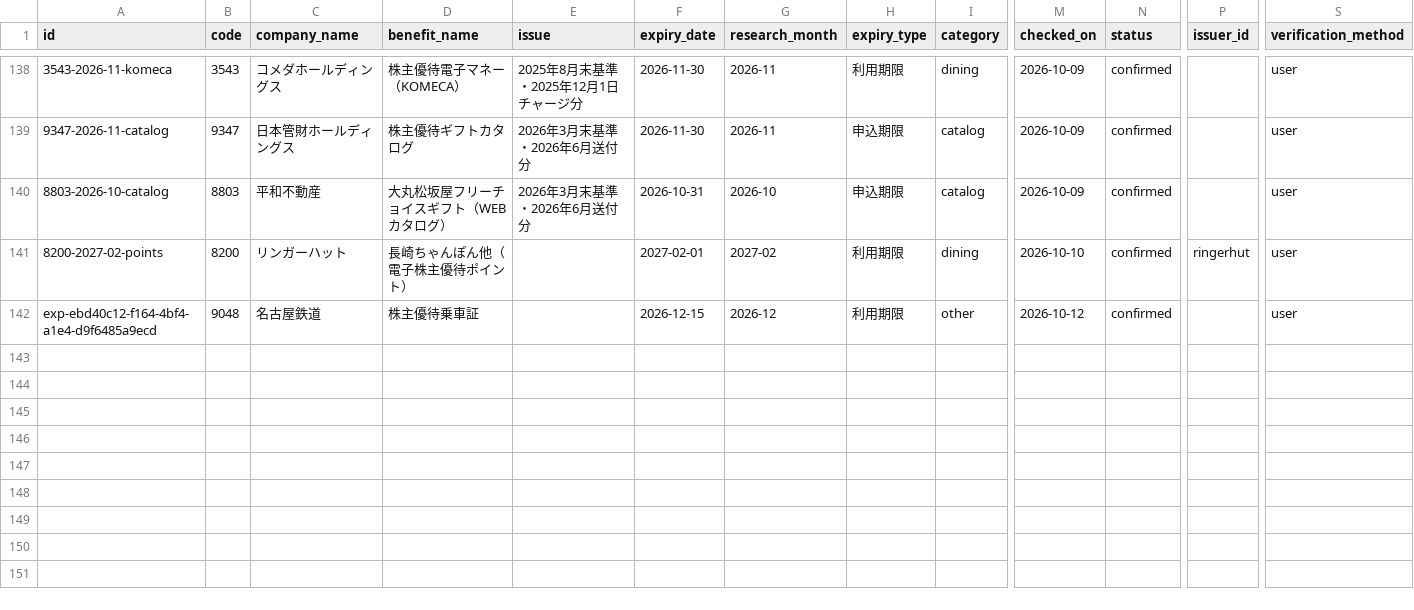
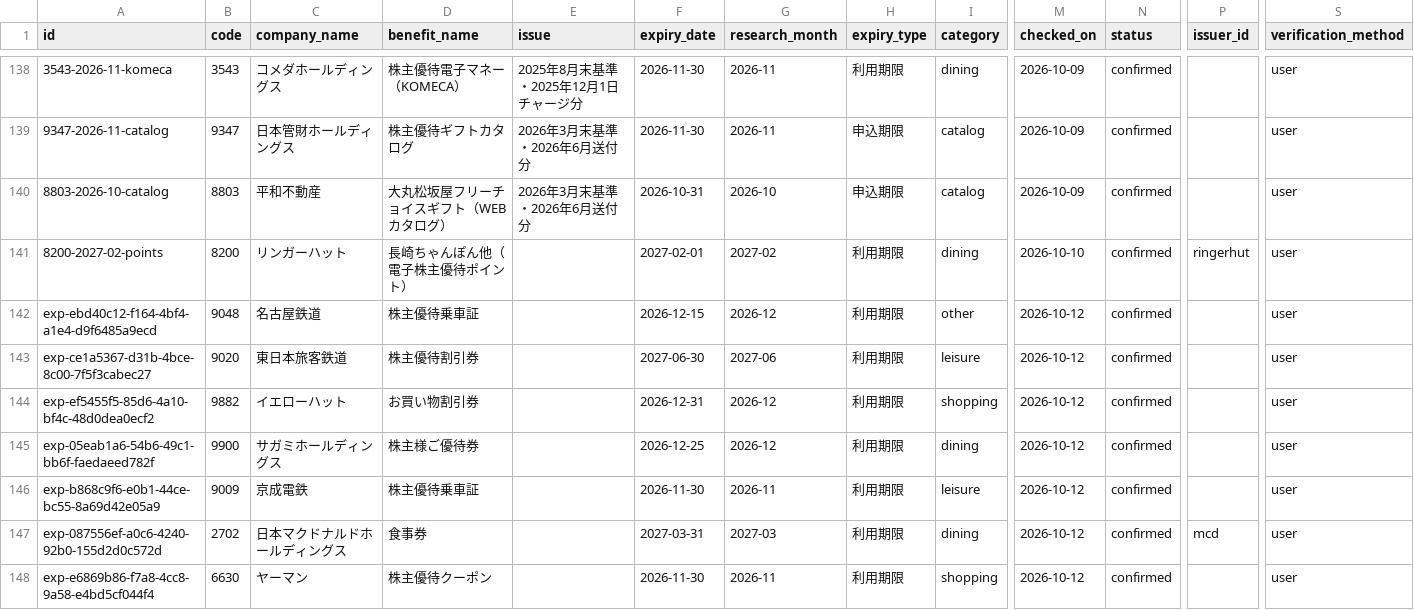
Before and after one commit to yutai-quo-navi/yutai-map, a CSV file: data/expiry_master.csv, drawn as a sheet; only a part is shown, gaps mark what is left out; rows hold the shown columns only; the diff names each change by its address in the sheet, - before the commit and + after, or states it on an @@ line.

Commit message:
Sync expiry ledger from mobile/Google Sheets

```diff
--- a/data/expiry_master.csv
+++ b/data/expiry_master.csv
+row 143: exp-ce1a5367-d31b-4bce-8c00-7f5f3cabec27 | 9020 | 東日本旅客鉄道 | 株主優待割引券 |  | 2027-06-30 | 2027-06 | 利用期限 | leisure | 2026-10-12 | confirmed |  | user
+row 144: exp-ef5455f5-85d6-4a10-bf4c-48d0dea0ecf2 | 9882 | イエローハット | お買い物割引券 |  | 2026-12-31 | 2026-12 | 利用期限 | shopping | 2026-10-12 | confirmed |  | user
+row 145: exp-05eab1a6-54b6-49c1-bb6f-faedaeed782f | 9900 | サガミホールディングス | 株主様ご優待券 |  | 2026-12-25 | 2026-12 | 利用期限 | dining | 2026-10-12 | confirmed |  | user
+row 146: exp-b868c9f6-e0b1-44ce-bc55-8a69d42e05a9 | 9009 | 京成電鉄 | 株主優待乗車証 |  | 2026-11-30 | 2026-11 | 利用期限 | leisure | 2026-10-12 | confirmed |  | user
+row 147: exp-087556ef-a0c6-4240-92b0-155d2d0c572d | 2702 | 日本マクドナルドホールディングス | 食事券 |  | 2027-03-31 | 2027-03 | 利用期限 | dining | 2026-10-12 | confirmed | mcd | user
+row 148: exp-e6869b86-f7a8-4cc8-9a58-e4bd5cf044f4 | 6630 | ヤーマン | 株主優待クーポン |  | 2026-11-30 | 2026-11 | 利用期限 | shopping | 2026-10-12 | confirmed |  | user
```
